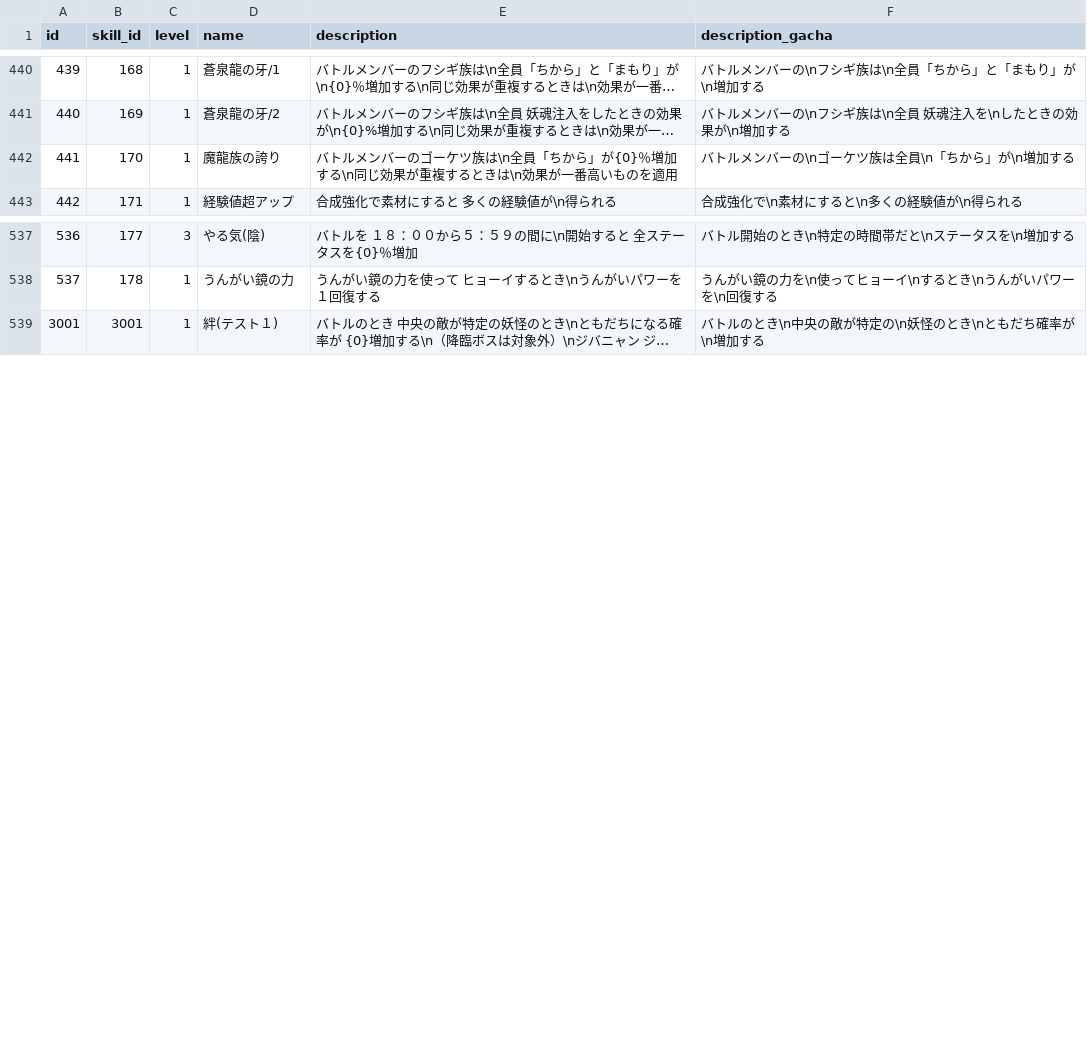
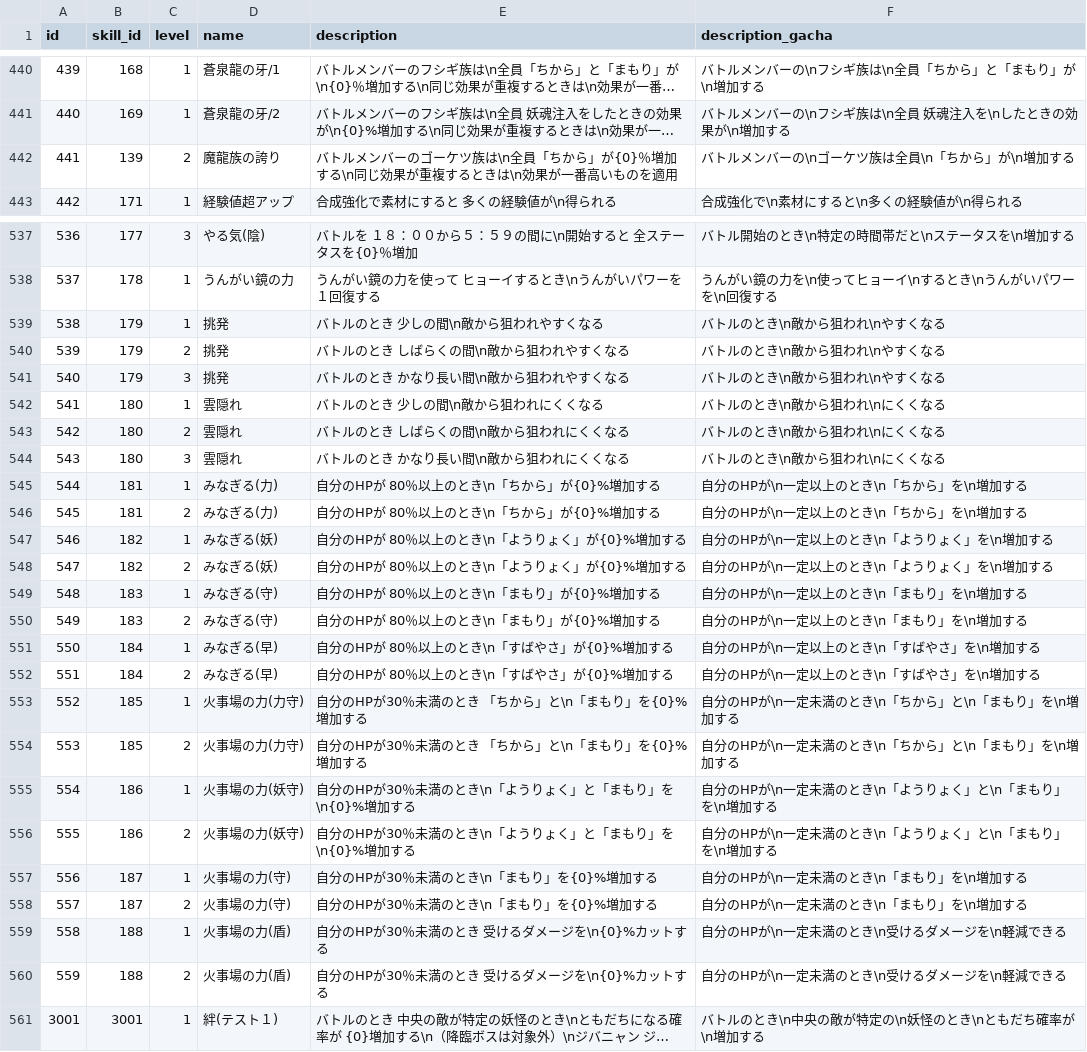
Before and after one commit to ketakeda/MTC-Plan, a CSV file: master/csv/message_list_skill.csv, drawn as a sheet; only a part is shown, gaps mark what is left out; long unchanged cells end in …; the diff covers the shown part only; the diff names each change by its address in the sheet, - before the commit and + after, or states it on an @@ line.

Commit message:
【鈴木】スキルデータの更新があったのでこれも更新してみた

```diff
--- a/master/csv/message_list_skill.csv
+++ b/master/csv/message_list_skill.csv
-B442 (skill_id): 170
+B442 (skill_id): 139
-C442 (level): 1
+C442 (level): 2
+row 539: 538 | 179 | 1 | 挑発 | バトルのとき 少しの間\n敵から狙われやすくなる | バトルのとき\n敵から狙われ\nやすくなる
+row 540: 539 | 179 | 2 | 挑発 | バトルのとき しばらくの間\n敵から狙われやすくなる | バトルのとき\n敵から狙われ\nやすくなる
+row 541: 540 | 179 | 3 | 挑発 | バトルのとき かなり長い間\n敵から狙われやすくなる | バトルのとき\n敵から狙われ\nやすくなる
+row 542: 541 | 180 | 1 | 雲隠れ | バトルのとき 少しの間\n敵から狙われにくくなる | バトルのとき\n敵から狙われ\nにくくなる
+row 543: 542 | 180 | 2 | 雲隠れ | バトルのとき しばらくの間\n敵から狙われにくくなる | バトルのとき\n敵から狙われ\nにくくなる
+row 544: 543 | 180 | 3 | 雲隠れ | バトルのとき かなり長い間\n敵から狙われにくくなる | バトルのとき\n敵から狙われ\nにくくなる
+row 545: 544 | 181 | 1 | みなぎる(力) | 自分のHPが 80％以上のとき\n「ちから」が{0}%増加する | 自分のHPが\n一定以上のとき\n「ちから」を\n増加する
+row 546: 545 | 181 | 2 | みなぎる(力) | 自分のHPが 80％以上のとき\n「ちから」が{0}%増加する | 自分のHPが\n一定以上のとき\n「ちから」を\n増加する
+row 547: 546 | 182 | 1 | みなぎる(妖) | 自分のHPが 80％以上のとき\n「ようりょく」が{0}%増加する | 自分のHPが\n一定以上のとき\n「ようりょく」を\n増加する
+row 548: 547 | 182 | 2 | みなぎる(妖) | 自分のHPが 80％以上のとき\n「ようりょく」が{0}%増加する | 自分のHPが\n一定以上のとき\n「ようりょく」を\n増加する
+row 549: 548 | 183 | 1 | みなぎる(守) | 自分のHPが 80％以上のとき\n「まもり」が{0}%増加する | 自分のHPが\n一定以上のとき\n「まもり」を\n増加する
+row 550: 549 | 183 | 2 | みなぎる(守) | 自分のHPが 80％以上のとき\n「まもり」が{0}%増加する | 自分のHPが\n一定以上のとき\n「まもり」を\n増加する
+row 551: 550 | 184 | 1 | みなぎる(早) | 自分のHPが 80％以上のとき\n「すばやさ」が{0}%増加する | 自分のHPが\n一定以上のとき\n「すばやさ」を\n増加する
+row 552: 551 | 184 | 2 | みなぎる(早) | 自分のHPが 80％以上のとき\n「すばやさ」が{0}%増加する | 自分のHPが\n一定以上のとき\n「すばやさ」を\n増加する
+row 553: 552 | 185 | 1 | 火事場の力(力守) | 自分のHPが30％未満のとき 「ちから」と\n「まもり」を{0}%増加する | 自分のHPが\n一定未満のとき\n「ちから」と\n「まもり」を\n増加する
+row 554: 553 | 185 | 2 | 火事場の力(力守) | 自分のHPが30％未満のとき 「ちから」と\n「まもり」を{0}%増加する | 自分のHPが\n一定未満のとき\n「ちから」と\n「まもり」を\n増加する
+row 555: 554 | 186 | 1 | 火事場の力(妖守) | 自分のHPが30％未満のとき\n「ようりょく」と「まもり」を\n{0}%増加する | 自分のHPが\n一定未満のとき\n「ようりょく」と\n「まもり」を\n増加する
+row 556: 555 | 186 | 2 | 火事場の力(妖守) | 自分のHPが30％未満のとき\n「ようりょく」と「まもり」を\n{0}%増加する | 自分のHPが\n一定未満のとき\n「ようりょく」と\n「まもり」を\n増加する
+row 557: 556 | 187 | 1 | 火事場の力(守) | 自分のHPが30％未満のとき\n「まもり」を{0}%増加する | 自分のHPが\n一定未満のとき\n「まもり」を\n増加する
+row 558: 557 | 187 | 2 | 火事場の力(守) | 自分のHPが30％未満のとき\n「まもり」を{0}%増加する | 自分のHPが\n一定未満のとき\n「まもり」を\n増加する
+row 559: 558 | 188 | 1 | 火事場の力(盾) | 自分のHPが30％未満のとき 受けるダメージを\n{0}%カットする | 自分のHPが\n一定未満のとき\n受けるダメージを\n軽減できる
+row 560: 559 | 188 | 2 | 火事場の力(盾) | 自分のHPが30％未満のとき 受けるダメージを\n{0}%カットする | 自分のHPが\n一定未満のとき\n受けるダメージを\n軽減できる
```
Also changed, not shown: 3 edited cells elsewhere in this file.
